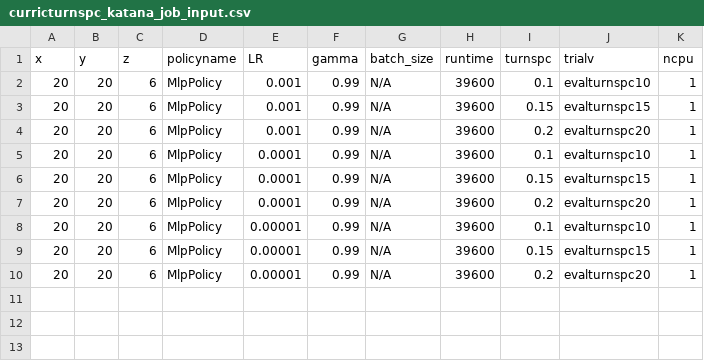
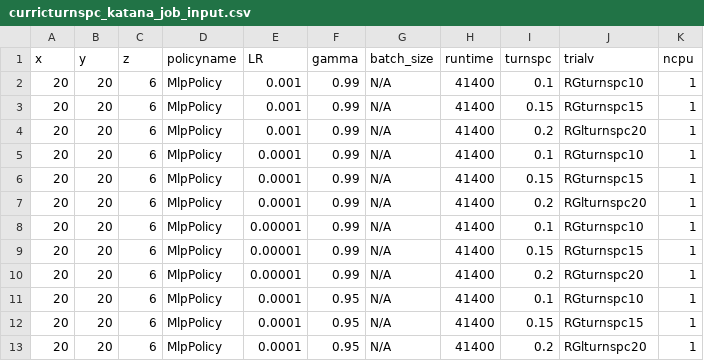
Before and after one commit to bogglem/MineSequencing, a CSV file: jobarrays/curricturnspc_katana_job_input.csv, drawn as a sheet.

```diff
--- a/jobarrays/curricturnspc_katana_job_input.csv
+++ b/jobarrays/curricturnspc_katana_job_input.csv
@@ -1,10 +1,13 @@
 x,y,z,policyname,LR,gamma,batch_size,runtime,turnspc,trialv,ncpu
-20,20,6,MlpPolicy,0.001,0.99,N/A,39600,0.1,evalturnspc10,1
-20,20,6,MlpPolicy,0.001,0.99,N/A,39600,0.15,evalturnspc15,1
-20,20,6,MlpPolicy,0.001,0.99,N/A,39600,0.2,evalturnspc20,1
-20,20,6,MlpPolicy,0.0001,0.99,N/A,39600,0.1,evalturnspc10,1
-20,20,6,MlpPolicy,0.0001,0.99,N/A,39600,0.15,evalturnspc15,1
-20,20,6,MlpPolicy,0.0001,0.99,N/A,39600,0.2,evalturnspc20,1
-20,20,6,MlpPolicy,0.00001,0.99,N/A,39600,0.1,evalturnspc10,1
-20,20,6,MlpPolicy,0.00001,0.99,N/A,39600,0.15,evalturnspc15,1
-20,20,6,MlpPolicy,0.00001,0.99,N/A,39600,0.2,evalturnspc20,1
+20,20,6,MlpPolicy,0.001,0.99,N/A,41400,0.1,RGturnspc10,1
+20,20,6,MlpPolicy,0.001,0.99,N/A,41400,0.15,RGturnspc15,1
+20,20,6,MlpPolicy,0.001,0.99,N/A,41400,0.2,RGlturnspc20,1
+20,20,6,MlpPolicy,0.0001,0.99,N/A,41400,0.1,RGturnspc10,1
+20,20,6,MlpPolicy,0.0001,0.99,N/A,41400,0.15,RGturnspc15,1
+20,20,6,MlpPolicy,0.0001,0.99,N/A,41400,0.2,RGlturnspc20,1
+20,20,6,MlpPolicy,0.00001,0.99,N/A,41400,0.1,RGturnspc10,1
+20,20,6,MlpPolicy,0.00001,0.99,N/A,41400,0.15,RGturnspc15,1
+20,20,6,MlpPolicy,0.00001,0.99,N/A,41400,0.2,RGturnspc20,1
+20,20,6,MlpPolicy,0.0001,0.95,N/A,41400,0.1,RGturnspc10,1
+20,20,6,MlpPolicy,0.0001,0.95,N/A,41400,0.15,RGturnspc15,1
+20,20,6,MlpPolicy,0.0001,0.95,N/A,41400,0.2,RGlturnspc20,1
```
Also changed, not shown: 1 other file.
